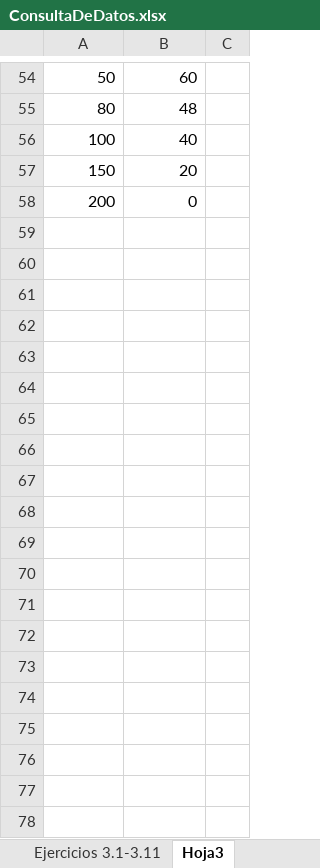
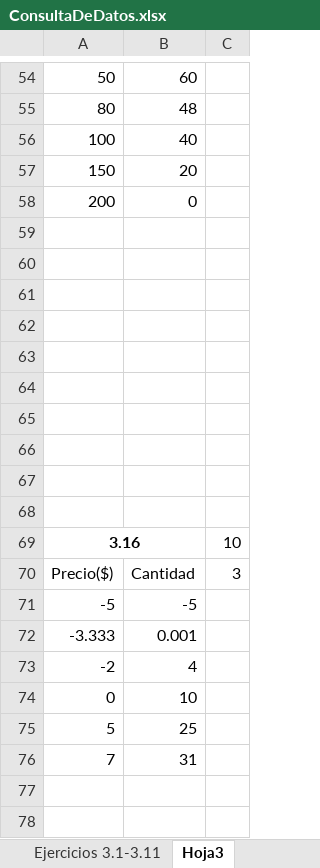
Before and after one commit to mi-angel/r2, an Excel workbook: ConsultaDeDatos.xlsx, sheet Hoja3, drawn as a sheet; only a part is shown, gaps mark what is left out; values as stored, in another font and other column widths than the file's, no borders; charts and pictures not drawn; the diff covers the shown part only; the diff names each change by its address in the sheet, - before the commit and + after, or states it on an @@ line.

```diff
--- a/ConsultaDeDatos.xlsx (sheet Hoja3)
+++ b/ConsultaDeDatos.xlsx (sheet Hoja3)
+row 59: (empty)
+row 60: (empty)
+row 61: (empty)
+row 62: (empty)
+row 63: (empty)
+row 64: (empty)
+row 65: (empty)
+row 66: (empty)
+row 67: (empty)
+row 68: (empty)
+row 69: 3.16 |  | 10
+row 70: Precio($) | Cantidad | 3
+row 71: -5 | -5
+row 72: -3.333 | 0.001
+row 73: -2 | 4
+row 74: 0 | 10
+row 75: 5 | 25
+row 76: 7 | 31
+row 77: (empty)
+row 78: (empty)
```
Also changed, not shown: 14 added rows elsewhere in this sheet, charts or pictures, 1 other file.
